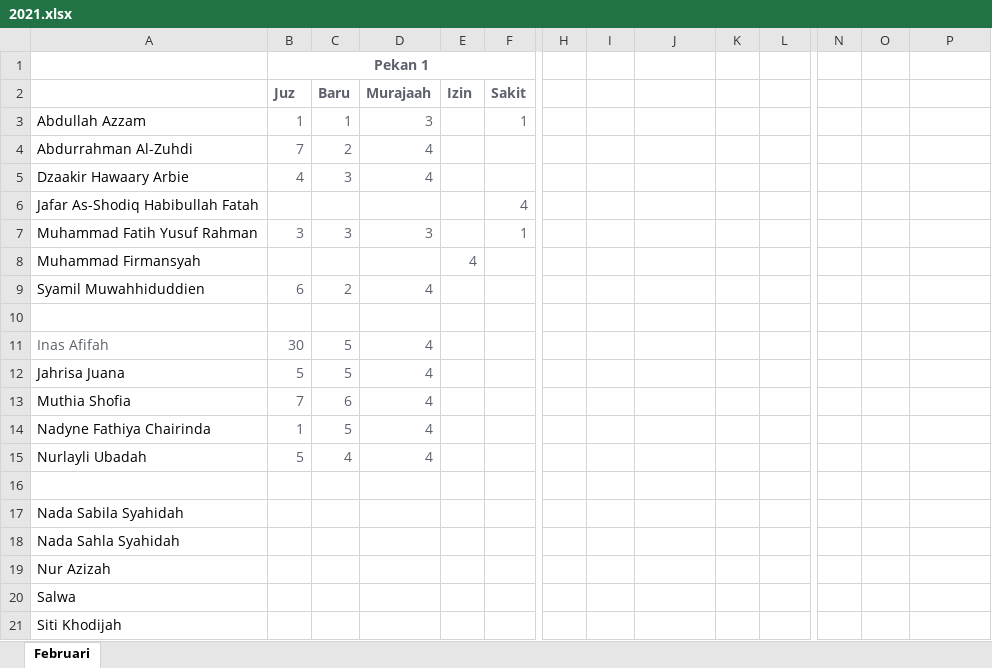
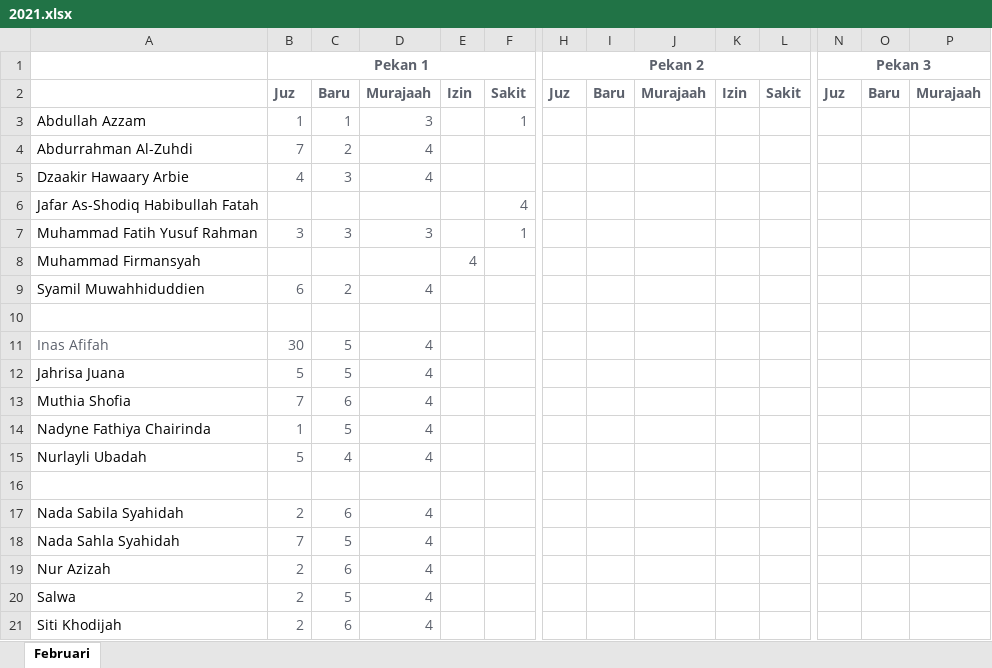
Before and after one commit to mzaini30/rekap-tahfidz, an Excel workbook: 2021.xlsx, sheet Februari, drawn as a sheet; only a part is shown, gaps mark what is left out; values as stored, in another font and other column widths than the file's, no borders; removed rows and columns are numbered as before the commit, all else as after; rows hold the shown columns only; the diff names each change by its address in the sheet, - before the commit and + after, or states it on an @@ line.

```diff
--- a/2021.xlsx (sheet Februari)
+++ b/2021.xlsx (sheet Februari)
-row 1:  | Pekan 1
-row 2:  | Juz | Baru | Murajaah | Izin | Sakit
+row 1:  | Pekan 1 |  |  |  |  | Pekan 2 |  |  |  |  | Pekan 3
+row 2:  | Juz | Baru | Murajaah | Izin | Sakit | Juz | Baru | Murajaah | Izin | Sakit | Juz | Baru | Murajaah
-B17: (empty)
+B17: 2
-C17: (empty)
+C17: 6
-D17:D21: (empty)
+D17:D21: 4
-B18: (empty)
+B18: 7
-C18: (empty)
+C18: 5
-B19:B21: (empty)
+B19:B21: 2
-C19: (empty)
+C19: 6
-C20: (empty)
+C20: 5
-C21: (empty)
+C21: 6
```
Also changed, not shown: 2 other files.
